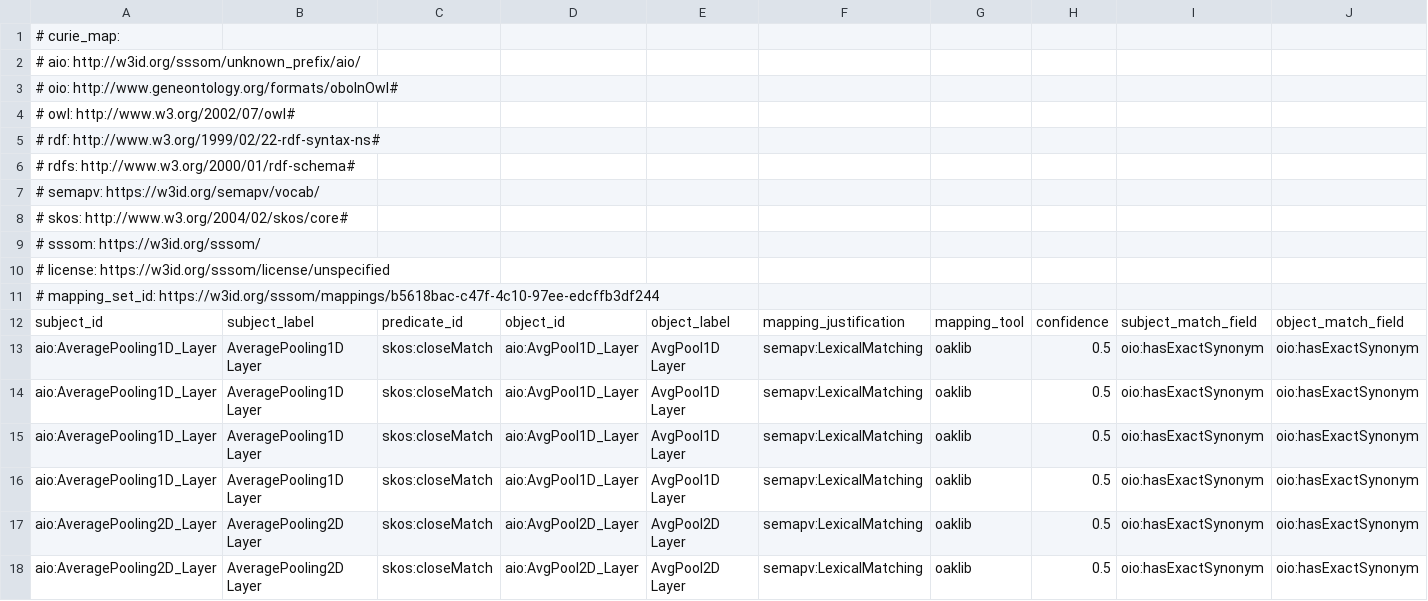
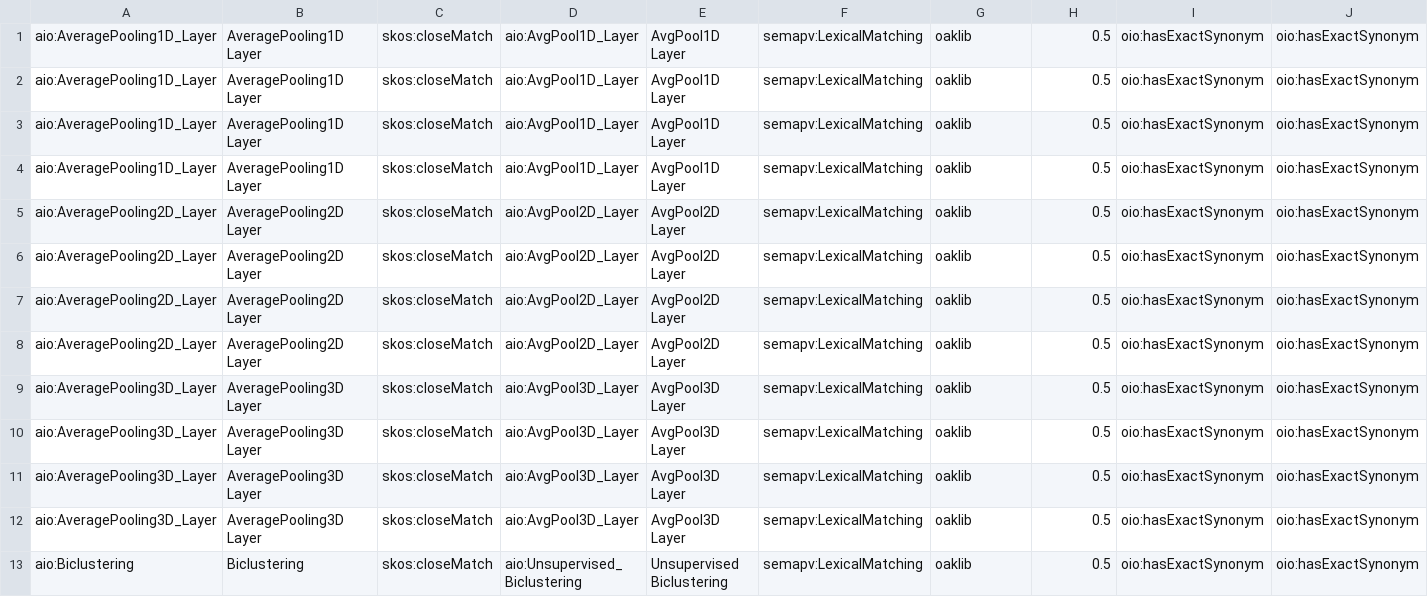
Before and after one commit to berkeleybop/artificial-intelligence-ontology, a TSV file: mappings/aio-to-mlo.sssom.tsv, drawn as a sheet; only a part is shown; the shorter side is filled out with more unchanged rows; rows hold the shown columns only; the diff names each change by its address in the sheet, - before the commit and + after, or states it on an @@ line.

```diff
--- a/mappings/aio-to-mlo.sssom.tsv
+++ b/mappings/aio-to-mlo.sssom.tsv
-row 1: # curie_map:
-row 2: # aio: http://w3id.org/sssom/unknown_prefix/aio/
-row 3: # oio: http://www.geneontology.org/formats/oboInOwl#
-row 4: # owl: http://www.w3.org/2002/07/owl#
-row 5: # rdf: http://www.w3.org/1999/02/22-rdf-syntax-ns#
-row 6: # rdfs: http://www.w3.org/2000/01/rdf-schema#
-row 7: # semapv: https://w3id.org/semapv/vocab/
-row 8: # skos: http://www.w3.org/2004/02/skos/core#
-row 9: # sssom: https://w3id.org/sssom/
-row 10: # license: https://w3id.org/sssom/license/unspecified
-row 11: # mapping_set_id: https://w3id.org/sssom/mappings/b5618bac-c47f-4c10-97ee-edcffb3df244
-row 12: subject_id | subject_label | predicate_id | object_id | object_label | mapping_justification | mapping_tool | confidence | subject_match_field | object_match_field
```
Also changed, not shown: mappings/aio-to-obiws.sssom.tsv, mappings/aio-to-swo.sssom.tsv, 11 other files.
